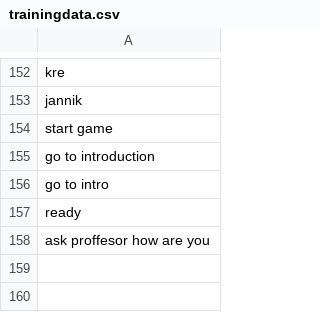
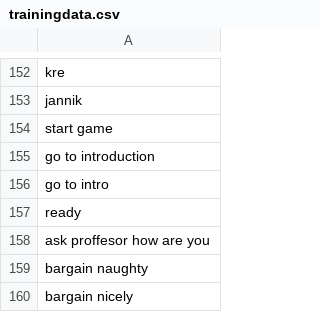
Before and after one commit to minotalen/chatbot-group, a CSV file: trainingdata.csv, drawn as a sheet; only a part is shown, gaps mark what is left out.

Commit message:
td

```diff
--- a/trainingdata.csv
+++ b/trainingdata.csv
@@ -158 +158,3 @@ ready
 ask proffesor how are you
+bargain naughty
+bargain nicely
```
